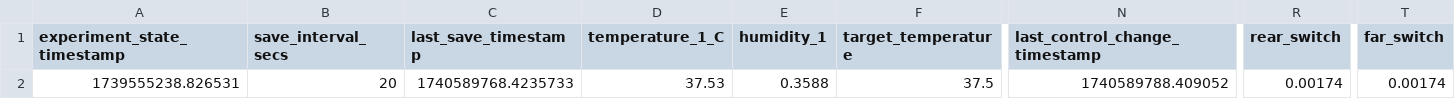
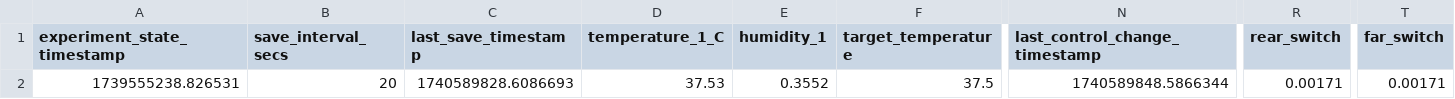
Before and after one commit to cjchandler/incubator, a CSV file: incubator/today_dataV2.csv, drawn as a sheet; only a part is shown, gaps mark what is left out; the diff names each change by its address in the sheet, - before the commit and + after, or states it on an @@ line.

```diff
--- a/incubator/today_dataV2.csv
+++ b/incubator/today_dataV2.csv
-C2 (last_save_timestamp): 1740589768.4235733
+C2 (last_save_timestamp): 1740589828.6086693
-E2 (humidity_1): 0.3588
+E2 (humidity_1): 0.3552
-N2 (last_control_change_timestamp): 1740589788.409052
+N2 (last_control_change_timestamp): 1740589848.5866344
-R2 (rear_switch): 0.00174
+R2 (rear_switch): 0.00171
-T2 (far_switch): 0.00174
+T2 (far_switch): 0.00171
```
Also changed, not shown: incubator/today_dataV4.csv.
